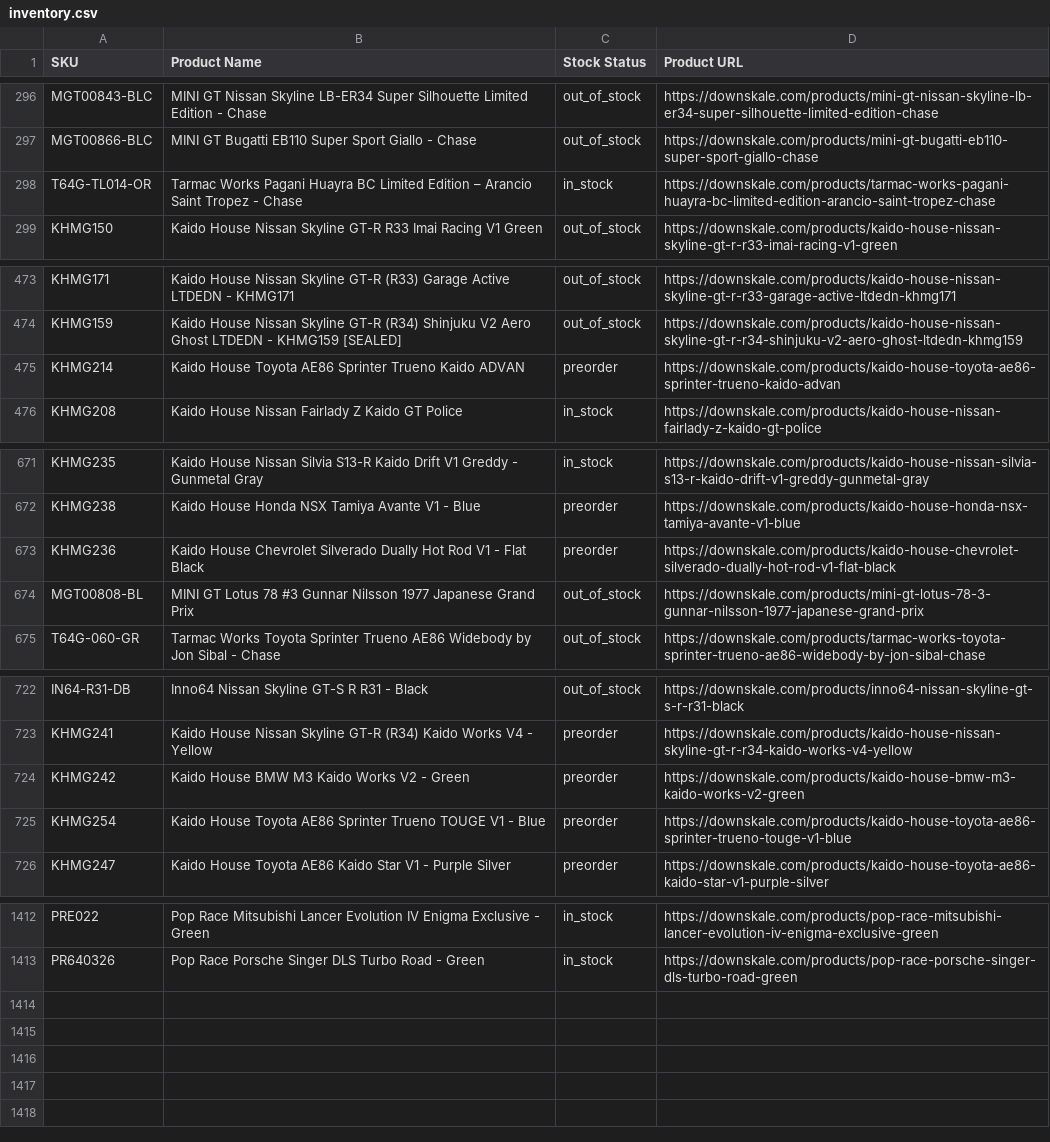
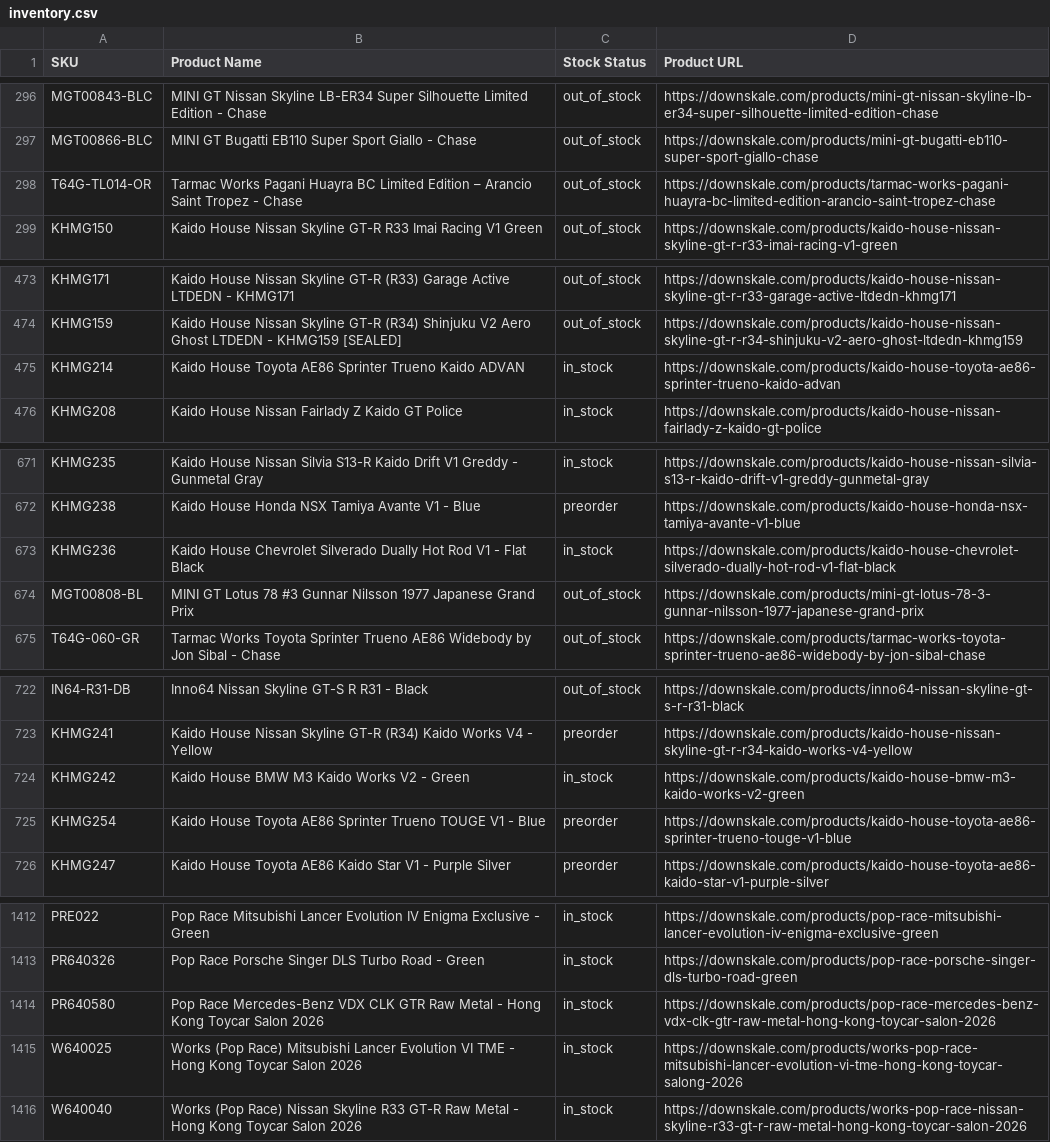
Before and after one commit to chrisboulas/downskale-inventory-feed-data, a CSV file: inventory.csv, drawn as a sheet; only a part is shown, gaps mark what is left out; the diff covers the shown part only.

```diff
--- a/inventory.csv
+++ b/inventory.csv
@@ -297,3 +297,3 @@ MGT00843-BLC,MINI GT Nissan Skyline LB-ER34 Super Silhouette Limited Edition - C
 MGT00866-BLC,MINI GT Bugatti EB110 Super Sport Giallo - Chase,out_of_stock,https://downskale.com/products/mini-gt-bugatti-eb110-super-sport-giallo-chase
-T64G-TL014-OR,Tarmac Works Pagani Huayra BC Limited Edition – Arancio Saint Tropez - Chase,in_stock,https://downskale.com/products/tarmac-works-pagani-huayra-bc-limited-edition-arancio-saint-tropez-chase
+T64G-TL014-OR,Tarmac Works Pagani Huayra BC Limited Edition – Arancio Saint Tropez - Chase,out_of_stock,https://downskale.com/products/tarmac-works-pagani-huayra-bc-limited-edition-arancio-saint-tropez-chase
 KHMG150,Kaido House Nissan Skyline GT-R R33 Imai Racing V1 Green,out_of_stock,https://downskale.com/products/kaido-house-nissan-skyline-gt-r-r33-imai-racing-v1-green
@@ -474,3 +474,3 @@ KHMG171,Kaido House Nissan Skyline GT-R (R33) Garage Active LTDEDN - KHMG171,out
 KHMG159,Kaido House Nissan Skyline GT-R (R34) Shinjuku V2 Aero Ghost LTDEDN - KHMG159 [SEALED],out_of_stock,https://downskale.com/products/kaido-house-nissan-skyline-gt-r-r34-shinjuku-v2-aero-ghost-ltdedn-khmg159
-KHMG214,Kaido House Toyota AE86 Sprinter Trueno Kaido ADVAN,preorder,https://downskale.com/products/kaido-house-toyota-ae86-sprinter-trueno-kaido-advan
+KHMG214,Kaido House Toyota AE86 Sprinter Trueno Kaido ADVAN,in_stock,https://downskale.com/products/kaido-house-toyota-ae86-sprinter-trueno-kaido-advan
 KHMG208,Kaido House Nissan Fairlady Z Kaido GT Police,in_stock,https://downskale.com/products/kaido-house-nissan-fairlady-z-kaido-gt-police
@@ -672,3 +672,3 @@ KHMG235,Kaido House Nissan Silvia S13-R Kaido Drift V1 Greddy - Gunmetal Gray,in
 KHMG238,Kaido House Honda NSX Tamiya Avante V1 - Blue,preorder,https://downskale.com/products/kaido-house-honda-nsx-tamiya-avante-v1-blue
-KHMG236,Kaido House Chevrolet Silverado Dually Hot Rod V1 - Flat Black,preorder,https://downskale.com/products/kaido-house-chevrolet-silverado-dually-hot-rod-v1-flat-black
+KHMG236,Kaido House Chevrolet Silverado Dually Hot Rod V1 - Flat Black,in_stock,https://downskale.com/products/kaido-house-chevrolet-silverado-dually-hot-rod-v1-flat-black
 MGT00808-BL,MINI GT Lotus 78 #3 Gunnar Nilsson 1977 Japanese Grand Prix,out_of_stock,https://downskale.com/products/mini-gt-lotus-78-3-gunnar-nilsson-1977-japanese-grand-prix
@@ -723,3 +723,3 @@ IN64-R31-DB,Inno64 Nissan Skyline GT-S R R31 - Black,out_of_stock,https://downsk
 KHMG241,Kaido House Nissan Skyline GT-R (R34) Kaido Works V4 - Yellow,preorder,https://downskale.com/products/kaido-house-nissan-skyline-gt-r-r34-kaido-works-v4-yellow
-KHMG242,Kaido House BMW M3 Kaido Works V2 - Green,preorder,https://downskale.com/products/kaido-house-bmw-m3-kaido-works-v2-green
+KHMG242,Kaido House BMW M3 Kaido Works V2 - Green,in_stock,https://downskale.com/products/kaido-house-bmw-m3-kaido-works-v2-green
 KHMG254,Kaido House Toyota AE86 Sprinter Trueno TOUGE V1 - Blue,preorder,https://downskale.com/products/kaido-house-toyota-ae86-sprinter-trueno-touge-v1-blue
@@ -1413 +1413,4 @@ PRE022,Pop Race Mitsubishi Lancer Evolution IV Enigma Exclusive - Green,in_stock
 PR640326,Pop Race Porsche Singer DLS Turbo Road - Green,in_stock,https://downskale.com/products/pop-race-porsche-singer-dls-turbo-road-green
+PR640580,Pop Race Mercedes-Benz VDX CLK GTR Raw Metal - Hong Kong Toycar Salon 2026,in_stock,https://downskale.com/products/pop-race-mercedes-benz-vdx-clk-gtr-raw-metal-hong-kong-toycar-salon-2026
+W640025,Works (Pop Race) Mitsubishi Lancer Evolution VI TME - Hong Kong Toycar Salon 2026,in_stock,https://downskale.com/products/works-pop-race-mitsubishi-lancer-evolution-vi-tme-hong-kong-toycar-salong-2026
+W640040,Works (Pop Race) Nissan Skyline R33 GT-R Raw Metal - Hong Kong Toycar Salon 2026,in_stock,https://downskale.com/products/works-pop-race-nissan-skyline-r33-gt-r-raw-metal-hong-kong-toycar-salon-2026
```
Also changed, not shown: 3 edited cells elsewhere in this file.
